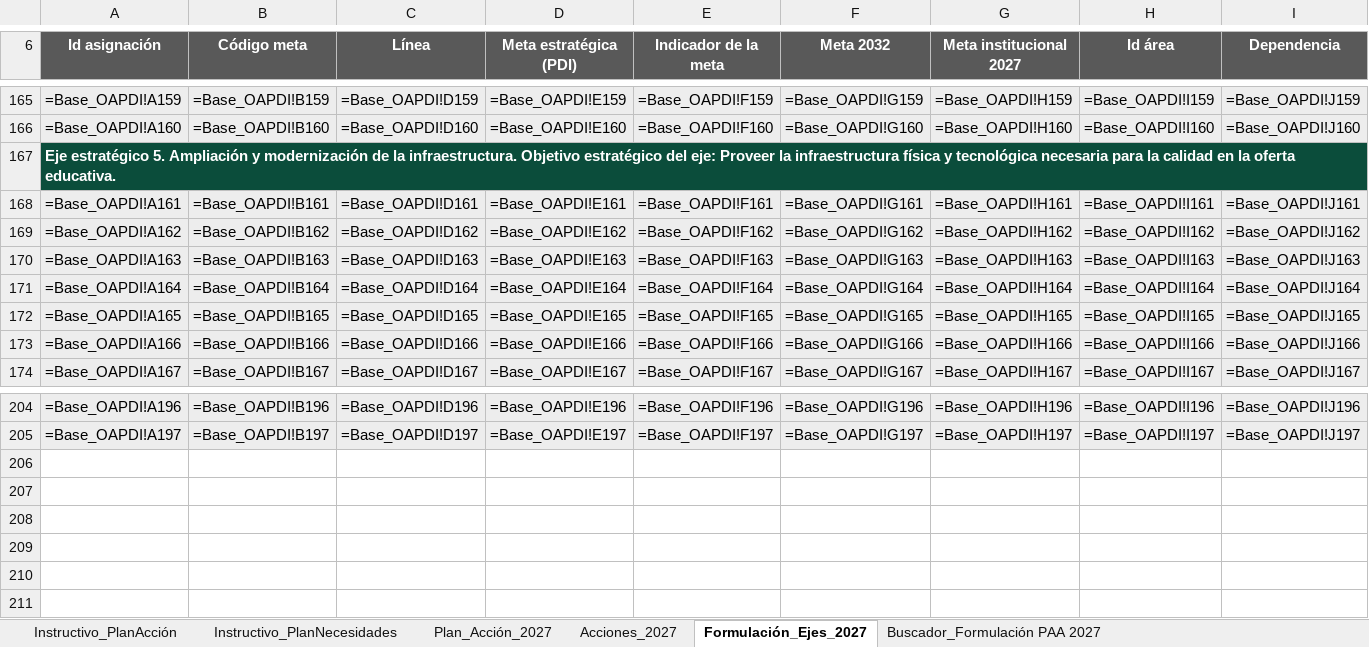
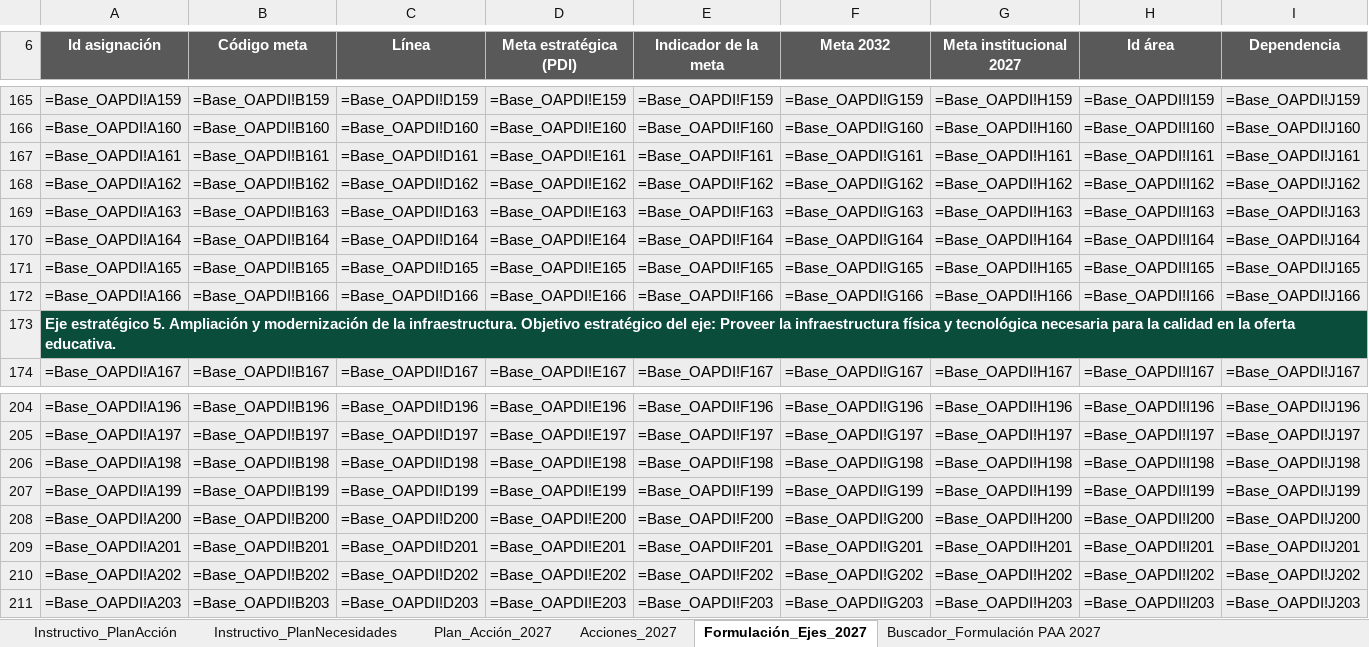
Before and after one commit to famaos08-stack/jornada-planeacion-2027-etitc, an Excel workbook: assets/plantillas/Plantilla_Plan_de_Accion_2027.xlsx, sheet Formulación_Ejes_2027, drawn as a sheet; only a part is shown, gaps mark what is left out; values as stored, in another font and other column widths than the file's, no borders; formulas without a stored value are shown as written; conditional formats not drawn; removed rows and columns are numbered as before the commit, all else as after; rows hold the shown columns only; the diff covers the shown part only; the diff names each change by its address in the sheet, - before the commit and + after, or states it on an @@ line.

```diff
--- a/assets/plantillas/Plantilla_Plan_de_Accion_2027.xlsx (sheet Formulación_Ejes_2027)
+++ b/assets/plantillas/Plantilla_Plan_de_Accion_2027.xlsx (sheet Formulación_Ejes_2027)
+row 167: =Base_OAPDI!A161 | =Base_OAPDI!B161 | =Base_OAPDI!D161 | =Base_OAPDI!E161 | =Base_OAPDI!F161 | =Base_OAPDI!G161 | =Base_OAPDI!H161 | =Base_OAPDI!I161 | =Base_OAPDI!J161
+row 168: =Base_OAPDI!A162 | =Base_OAPDI!B162 | =Base_OAPDI!D162 | =Base_OAPDI!E162 | =Base_OAPDI!F162 | =Base_OAPDI!G162 | =Base_OAPDI!H162 | =Base_OAPDI!I162 | =Base_OAPDI!J162
+row 169: =Base_OAPDI!A163 | =Base_OAPDI!B163 | =Base_OAPDI!D163 | =Base_OAPDI!E163 | =Base_OAPDI!F163 | =Base_OAPDI!G163 | =Base_OAPDI!H163 | =Base_OAPDI!I163 | =Base_OAPDI!J163
+row 170: =Base_OAPDI!A164 | =Base_OAPDI!B164 | =Base_OAPDI!D164 | =Base_OAPDI!E164 | =Base_OAPDI!F164 | =Base_OAPDI!G164 | =Base_OAPDI!H164 | =Base_OAPDI!I164 | =Base_OAPDI!J164
+row 171: =Base_OAPDI!A165 | =Base_OAPDI!B165 | =Base_OAPDI!D165 | =Base_OAPDI!E165 | =Base_OAPDI!F165 | =Base_OAPDI!G165 | =Base_OAPDI!H165 | =Base_OAPDI!I165 | =Base_OAPDI!J165
+row 172: =Base_OAPDI!A166 | =Base_OAPDI!B166 | =Base_OAPDI!D166 | =Base_OAPDI!E166 | =Base_OAPDI!F166 | =Base_OAPDI!G166 | =Base_OAPDI!H166 | =Base_OAPDI!I166 | =Base_OAPDI!J166
-row 168: =Base_OAPDI!A161 | =Base_OAPDI!B161 | =Base_OAPDI!D161 | =Base_OAPDI!E161 | =Base_OAPDI!F161 | =Base_OAPDI!G161 | =Base_OAPDI!H161 | =Base_OAPDI!I161 | =Base_OAPDI!J161
-row 169: =Base_OAPDI!A162 | =Base_OAPDI!B162 | =Base_OAPDI!D162 | =Base_OAPDI!E162 | =Base_OAPDI!F162 | =Base_OAPDI!G162 | =Base_OAPDI!H162 | =Base_OAPDI!I162 | =Base_OAPDI!J162
-row 170: =Base_OAPDI!A163 | =Base_OAPDI!B163 | =Base_OAPDI!D163 | =Base_OAPDI!E163 | =Base_OAPDI!F163 | =Base_OAPDI!G163 | =Base_OAPDI!H163 | =Base_OAPDI!I163 | =Base_OAPDI!J163
-row 171: =Base_OAPDI!A164 | =Base_OAPDI!B164 | =Base_OAPDI!D164 | =Base_OAPDI!E164 | =Base_OAPDI!F164 | =Base_OAPDI!G164 | =Base_OAPDI!H164 | =Base_OAPDI!I164 | =Base_OAPDI!J164
-row 172: =Base_OAPDI!A165 | =Base_OAPDI!B165 | =Base_OAPDI!D165 | =Base_OAPDI!E165 | =Base_OAPDI!F165 | =Base_OAPDI!G165 | =Base_OAPDI!H165 | =Base_OAPDI!I165 | =Base_OAPDI!J165
-row 173: =Base_OAPDI!A166 | =Base_OAPDI!B166 | =Base_OAPDI!D166 | =Base_OAPDI!E166 | =Base_OAPDI!F166 | =Base_OAPDI!G166 | =Base_OAPDI!H166 | =Base_OAPDI!I166 | =Base_OAPDI!J166
+row 206: =Base_OAPDI!A198 | =Base_OAPDI!B198 | =Base_OAPDI!D198 | =Base_OAPDI!E198 | =Base_OAPDI!F198 | =Base_OAPDI!G198 | =Base_OAPDI!H198 | =Base_OAPDI!I198 | =Base_OAPDI!J198
+row 207: =Base_OAPDI!A199 | =Base_OAPDI!B199 | =Base_OAPDI!D199 | =Base_OAPDI!E199 | =Base_OAPDI!F199 | =Base_OAPDI!G199 | =Base_OAPDI!H199 | =Base_OAPDI!I199 | =Base_OAPDI!J199
+row 208: =Base_OAPDI!A200 | =Base_OAPDI!B200 | =Base_OAPDI!D200 | =Base_OAPDI!E200 | =Base_OAPDI!F200 | =Base_OAPDI!G200 | =Base_OAPDI!H200 | =Base_OAPDI!I200 | =Base_OAPDI!J200
+row 209: =Base_OAPDI!A201 | =Base_OAPDI!B201 | =Base_OAPDI!D201 | =Base_OAPDI!E201 | =Base_OAPDI!F201 | =Base_OAPDI!G201 | =Base_OAPDI!H201 | =Base_OAPDI!I201 | =Base_OAPDI!J201
+row 210: =Base_OAPDI!A202 | =Base_OAPDI!B202 | =Base_OAPDI!D202 | =Base_OAPDI!E202 | =Base_OAPDI!F202 | =Base_OAPDI!G202 | =Base_OAPDI!H202 | =Base_OAPDI!I202 | =Base_OAPDI!J202
+row 211: =Base_OAPDI!A203 | =Base_OAPDI!B203 | =Base_OAPDI!D203 | =Base_OAPDI!E203 | =Base_OAPDI!F203 | =Base_OAPDI!G203 | =Base_OAPDI!H203 | =Base_OAPDI!I203 | =Base_OAPDI!J203
```
Also changed, not shown: 14 added rows and 14 removed rows elsewhere in this sheet, sheet Buscador_Formulación PAA 2027.
